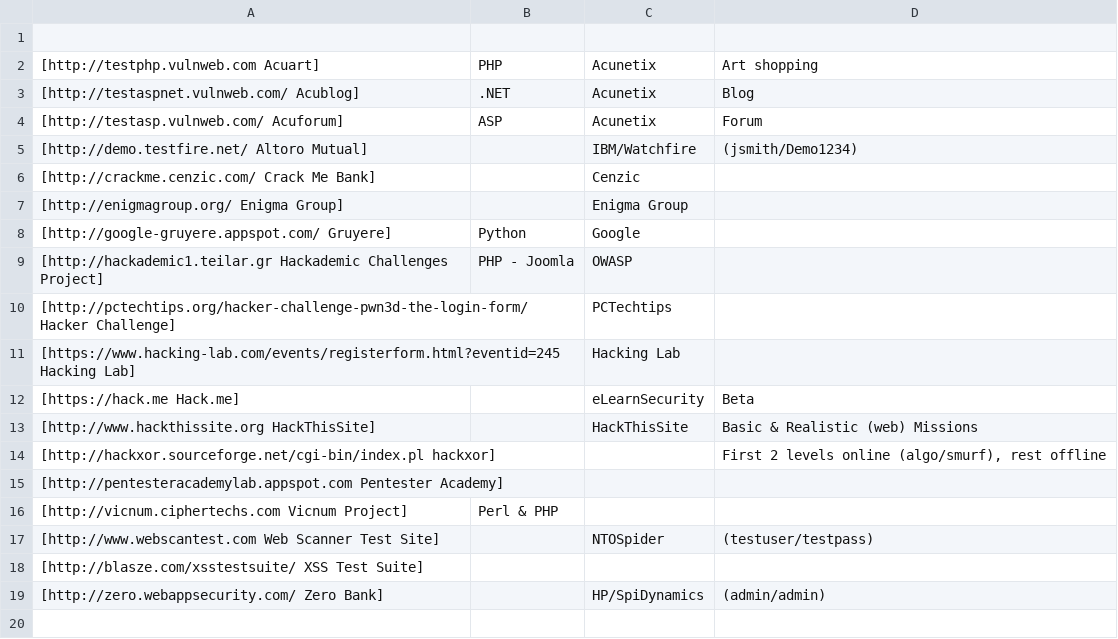
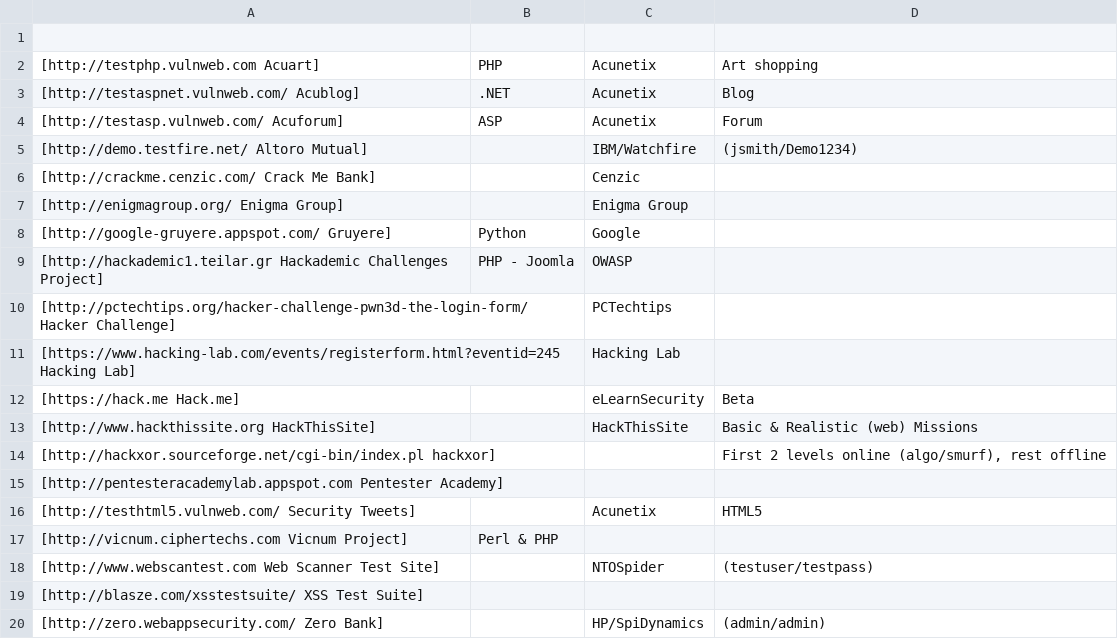
Before and after one commit to OWASP/OWASP-VWAD, a TSV file: src/online.tsv, drawn as a sheet.

```diff
--- a/src/online.tsv
+++ b/src/online.tsv
@@ -15,2 +15,3 @@
 [http://pentesteracademylab.appspot.com Pentester Academy]				
+[http://testhtml5.vulnweb.com/ Security Tweets]		Acunetix	HTML5	
 [http://vicnum.ciphertechs.com Vicnum Project]	Perl & PHP			
```
Also changed, not shown: src/vm-iso.tsv, 12 other files.
